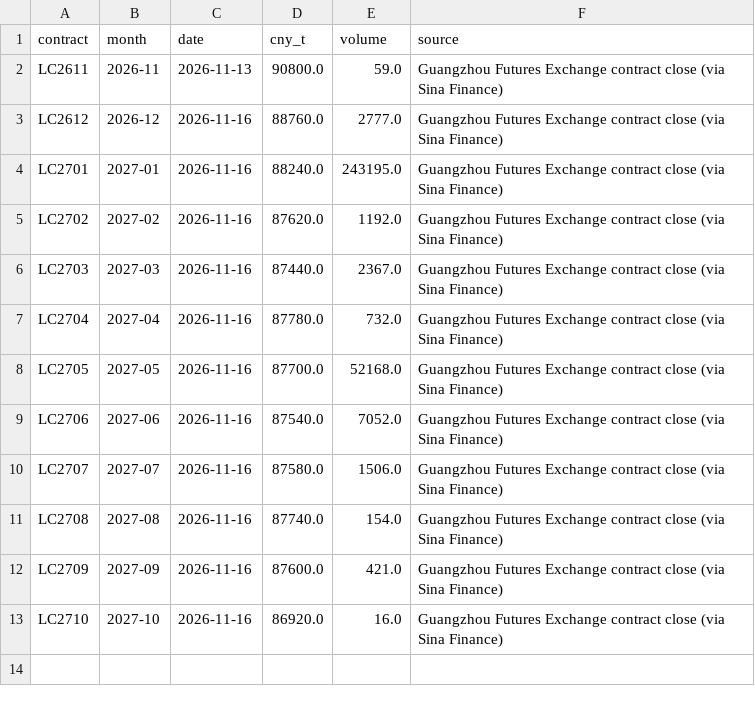
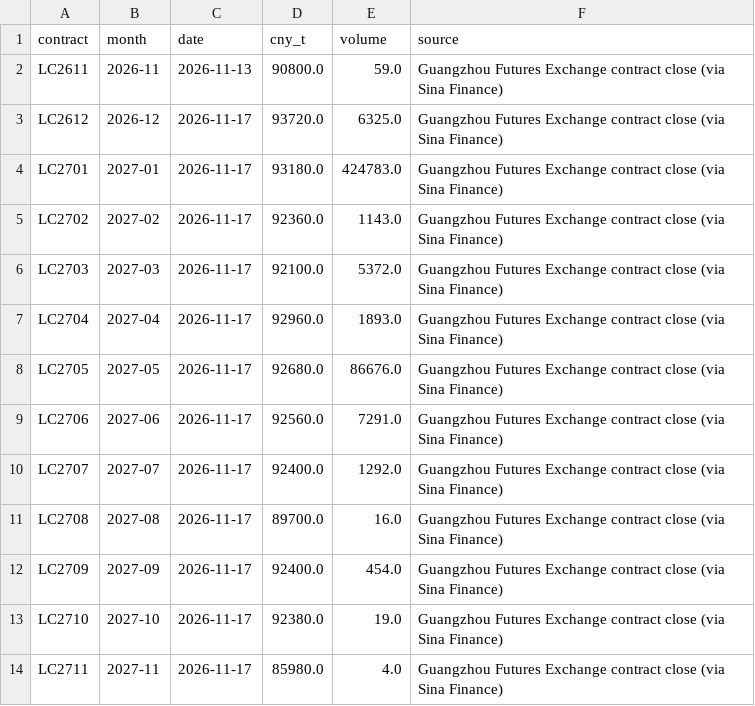
Before and after one commit to battery-business/LeyBatt-Pulse, a CSV file: data/history/lithium_curve.csv, drawn as a sheet.

```diff
--- a/data/history/lithium_curve.csv
+++ b/data/history/lithium_curve.csv
@@ -2,12 +2,13 @@ contract,month,date,cny_t,volume,source
 LC2611,2026-11,2026-11-13,90800.0,59.0,Guangzhou Futures Exchange contract close (via Sina Finance)
-LC2612,2026-12,2026-11-16,88760.0,2777.0,Guangzhou Futures Exchange contract close (via Sina Finance)
-LC2701,2027-01,2026-11-16,88240.0,243195.0,Guangzhou Futures Exchange contract close (via Sina Finance)
-LC2702,2027-02,2026-11-16,87620.0,1192.0,Guangzhou Futures Exchange contract close (via Sina Finance)
-LC2703,2027-03,2026-11-16,87440.0,2367.0,Guangzhou Futures Exchange contract close (via Sina Finance)
-LC2704,2027-04,2026-11-16,87780.0,732.0,Guangzhou Futures Exchange contract close (via Sina Finance)
-LC2705,2027-05,2026-11-16,87700.0,52168.0,Guangzhou Futures Exchange contract close (via Sina Finance)
-LC2706,2027-06,2026-11-16,87540.0,7052.0,Guangzhou Futures Exchange contract close (via Sina Finance)
-LC2707,2027-07,2026-11-16,87580.0,1506.0,Guangzhou Futures Exchange contract close (via Sina Finance)
-LC2708,2027-08,2026-11-16,87740.0,154.0,Guangzhou Futures Exchange contract close (via Sina Finance)
-LC2709,2027-09,2026-11-16,87600.0,421.0,Guangzhou Futures Exchange contract close (via Sina Finance)
-LC2710,2027-10,2026-11-16,86920.0,16.0,Guangzhou Futures Exchange contract close (via Sina Finance)
+LC2612,2026-12,2026-11-17,93720.0,6325.0,Guangzhou Futures Exchange contract close (via Sina Finance)
+LC2701,2027-01,2026-11-17,93180.0,424783.0,Guangzhou Futures Exchange contract close (via Sina Finance)
+LC2702,2027-02,2026-11-17,92360.0,1143.0,Guangzhou Futures Exchange contract close (via Sina Finance)
+LC2703,2027-03,2026-11-17,92100.0,5372.0,Guangzhou Futures Exchange contract close (via Sina Finance)
+LC2704,2027-04,2026-11-17,92960.0,1893.0,Guangzhou Futures Exchange contract close (via Sina Finance)
+LC2705,2027-05,2026-11-17,92680.0,86676.0,Guangzhou Futures Exchange contract close (via Sina Finance)
+LC2706,2027-06,2026-11-17,92560.0,7291.0,Guangzhou Futures Exchange contract close (via Sina Finance)
+LC2707,2027-07,2026-11-17,92400.0,1292.0,Guangzhou Futures Exchange contract close (via Sina Finance)
+LC2708,2027-08,2026-11-17,89700.0,16.0,Guangzhou Futures Exchange contract close (via Sina Finance)
+LC2709,2027-09,2026-11-17,92400.0,454.0,Guangzhou Futures Exchange contract close (via Sina Finance)
+LC2710,2027-10,2026-11-17,92380.0,19.0,Guangzhou Futures Exchange contract close (via Sina Finance)
+LC2711,2027-11,2026-11-17,85980.0,4.0,Guangzhou Futures Exchange contract close (via Sina Finance)
```
Also changed, not shown: data/history/aluminium.csv, data/history/copper.csv, 7 other files.
